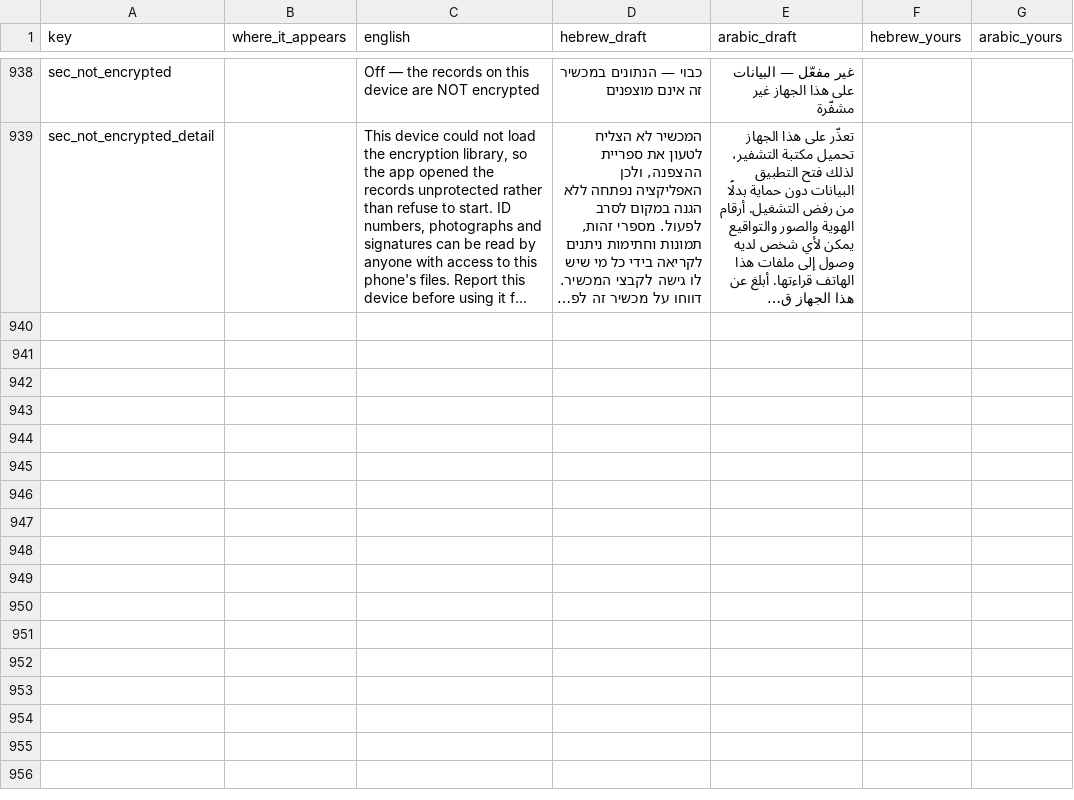
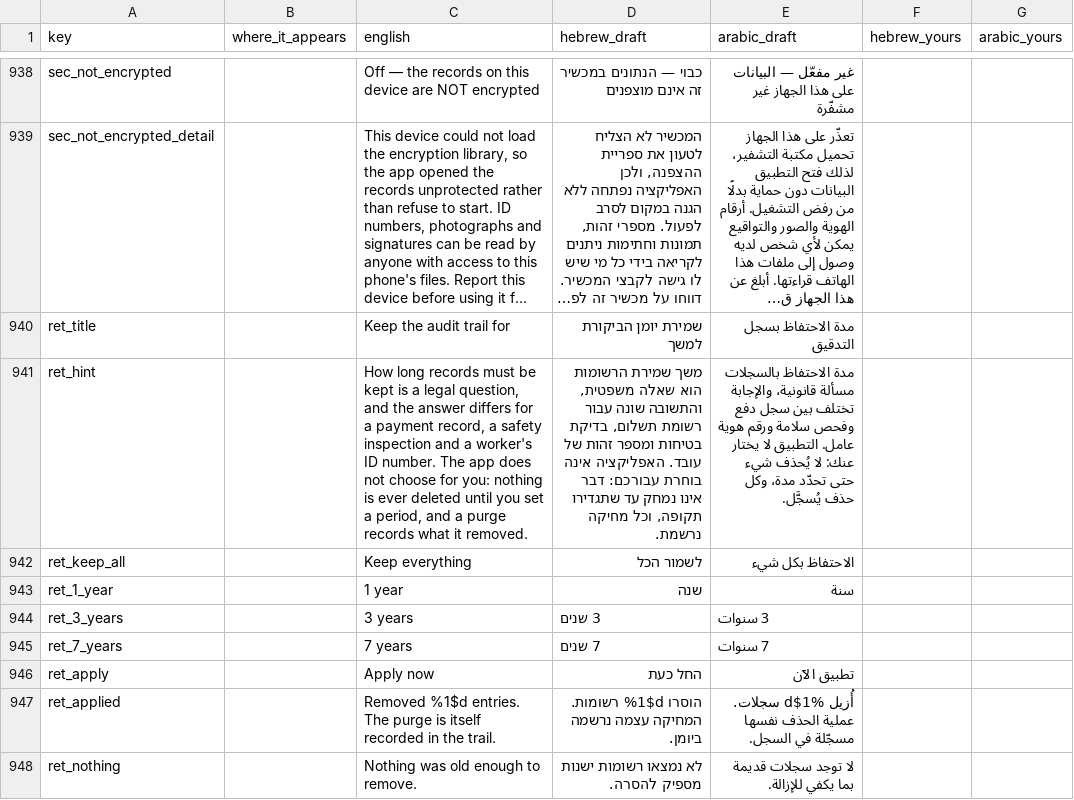
Before and after one commit to JO0Dile/Construction-trades, a CSV file: docs/translation/interface.csv, drawn as a sheet; only a part is shown, gaps mark what is left out; long unchanged cells end in …; the diff names each change by its address in the sheet, - before the commit and + after, or states it on an @@ line.

```diff
--- a/docs/translation/interface.csv
+++ b/docs/translation/interface.csv
+row 940: ret_title |  | Keep the audit trail for | שמירת יומן הביקורת למשך | مدة الاحتفاظ بسجل التدقيق
+row 941: ret_hint |  | How long records must be kept is a legal question, and the answer differs for a payment record, a safety inspection and a worker's ID number. The app does not choose for you: nothing is ever deleted until you set a period, and a purge records what it removed. | משך שמירת הרשומות הוא שאלה משפטית, והתשובה שונה עבור רשומת תשלום, בדיקת בטיחות ומספר זהות של עובד. האפליקציה אינה בוחרת עבורכם: דבר אינו נמחק עד שתגדירו תקופה, וכל מחיקה נרשמת. | مدة الاحتفاظ بالسجلات مسألة قانونية، والإجابة تختلف بين سجل دفع وفحص سلامة ورقم هوية عامل. التطبيق لا يختار عنك: لا يُحذف شيء حتى تحدّد مدة، وكل حذف يُسجَّل.
+row 942: ret_keep_all |  | Keep everything | לשמור הכל | الاحتفاظ بكل شيء
+row 943: ret_1_year |  | 1 year | שנה | سنة
+row 944: ret_3_years |  | 3 years | 3 שנים | 3 سنوات
+row 945: ret_7_years |  | 7 years | 7 שנים | 7 سنوات
+row 946: ret_apply |  | Apply now | החל כעת | تطبيق الآن
+row 947: ret_applied |  | Removed %1$d entries. The purge is itself recorded in the trail. | הוסרו %1$d רשומות. המחיקה עצמה נרשמה ביומן. | أُزيل %1$d سجلات. عملية الحذف نفسها مسجّلة في السجل.
+row 948: ret_nothing |  | Nothing was old enough to remove. | לא נמצאו רשומות ישנות מספיק להסרה. | لا توجد سجلات قديمة بما يكفي للإزالة.
```
Also changed, not shown: 14 other files.
